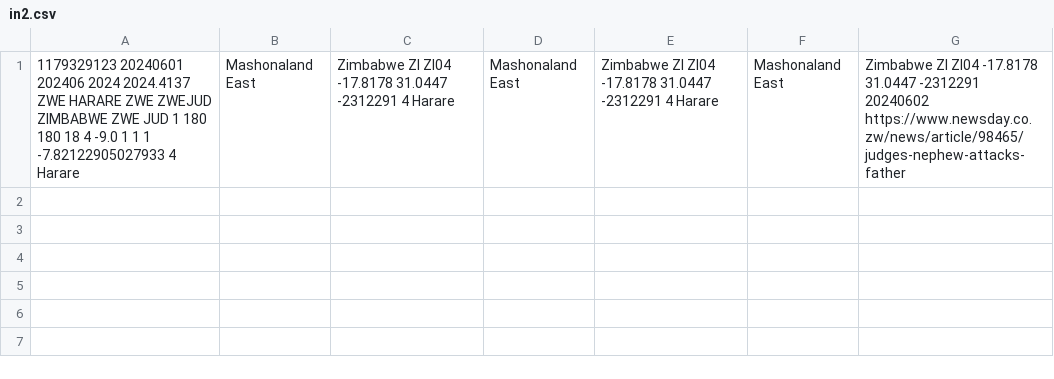
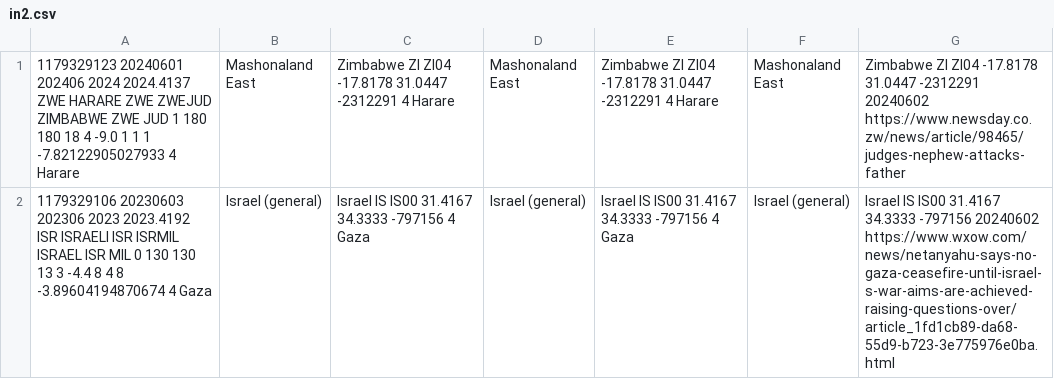
Before and after one commit to burakbayramli/nomadicterrain, a CSV file: static/in2.csv, drawn as a sheet; the diff names each change by its address in the sheet, - before the commit and + after, or states it on an @@ line.

```diff
--- a/static/in2.csv
+++ b/static/in2.csv
+row 2: 1179329106 20230603 202306 2023 2023.4192 ISR ISRAELI ISR ISRMIL ISRAEL ISR MIL 0 130 130 13 3 -4.4 8 4 8 -3.89604194870674 4 Gaza | Israel (general) | Israel IS IS00 31.4167 34.3333 -797156 4 Gaza | Israel (general) | Israel IS IS00 31.4167 34.3333 -797156 4 Gaza | Israel (general) | Israel IS IS00 31.4167 34.3333 -797156 20240602 https://www.wxow.com/news/netanyahu-says-no-gaza-ceasefire-until-israel-s-war-aims-are-achieved-raising-questions-over/article_1fd1cb89-da68-55d9-b723-3e775976e0ba.html
```
Also changed, not shown: 1 other file.
